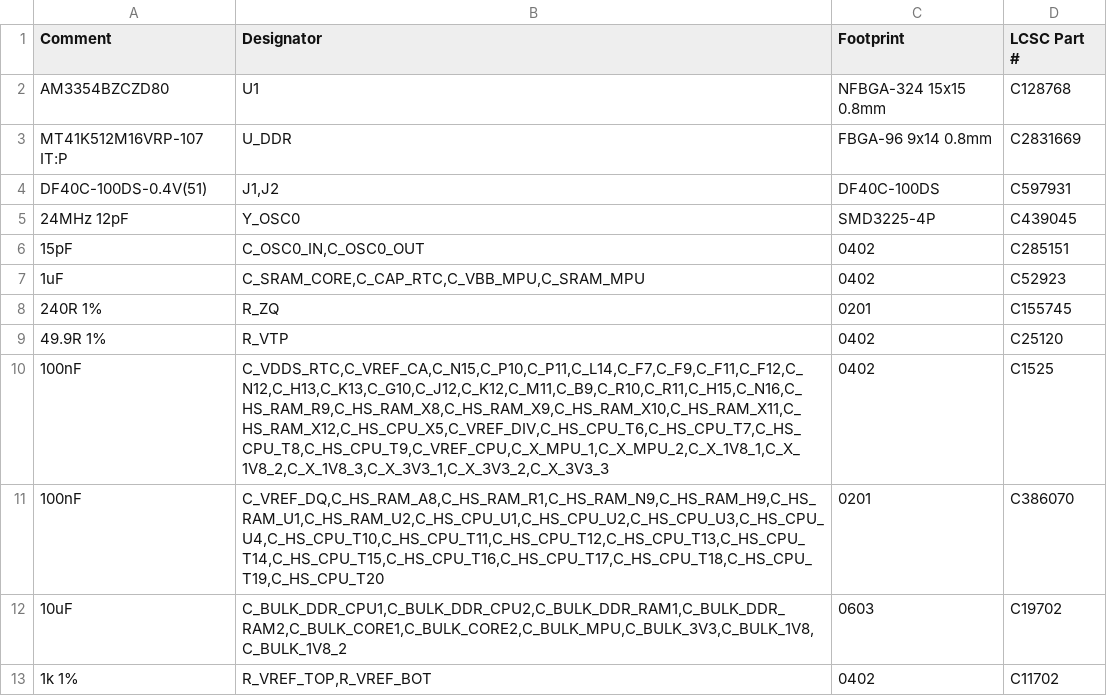
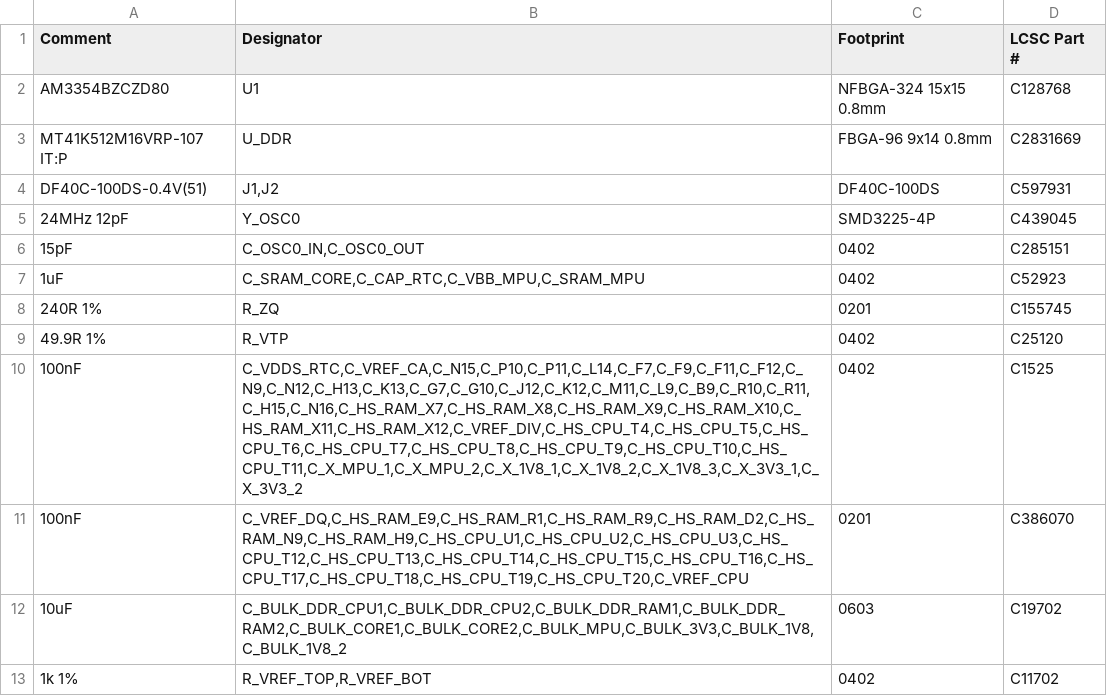
Before and after one commit to Abse2001/pixel-dash, a CSV file: module/fab/bom.csv, drawn as a sheet.

```diff
--- a/module/fab/bom.csv
+++ b/module/fab/bom.csv
@@ -9,4 +9,4 @@ Comment,Designator,Footprint,LCSC Part #
 "49.9R 1%","R_VTP","0402",C25120
-"100nF","C_VDDS_RTC,C_VREF_CA,C_N15,C_P10,C_P11,C_L14,C_F7,C_F9,C_F11,C_F12,C_N12,C_H13,C_K13,C_G10,C_J12,C_K12,C_M11,C_B9,C_R10,C_R11,C_H15,C_N16,C_HS_RAM_R9,C_HS_RAM_X8,C_HS_RAM_X9,C_HS_RAM_X10,C_HS_RAM_X11,C_HS_RAM_X12,C_HS_CPU_X5,C_VREF_DIV,C_HS_CPU_T6,C_HS_CPU_T7,C_HS_CPU_T8,C_HS_CPU_T9,C_VREF_CPU,C_X_MPU_1,C_X_MPU_2,C_X_1V8_1,C_X_1V8_2,C_X_1V8_3,C_X_3V3_1,C_X_3V3_2,C_X_3V3_3","0402",C1525
-"100nF","C_VREF_DQ,C_HS_RAM_A8,C_HS_RAM_R1,C_HS_RAM_N9,C_HS_RAM_H9,C_HS_RAM_U1,C_HS_RAM_U2,C_HS_CPU_U1,C_HS_CPU_U2,C_HS_CPU_U3,C_HS_CPU_U4,C_HS_CPU_T10,C_HS_CPU_T11,C_HS_CPU_T12,C_HS_CPU_T13,C_HS_CPU_T14,C_HS_CPU_T15,C_HS_CPU_T16,C_HS_CPU_T17,C_HS_CPU_T18,C_HS_CPU_T19,C_HS_CPU_T20","0201",C386070
+"100nF","C_VDDS_RTC,C_VREF_CA,C_N15,C_P10,C_P11,C_L14,C_F7,C_F9,C_F11,C_F12,C_N9,C_N12,C_H13,C_K13,C_G7,C_G10,C_J12,C_K12,C_M11,C_L9,C_B9,C_R10,C_R11,C_H15,C_N16,C_HS_RAM_X7,C_HS_RAM_X8,C_HS_RAM_X9,C_HS_RAM_X10,C_HS_RAM_X11,C_HS_RAM_X12,C_VREF_DIV,C_HS_CPU_T4,C_HS_CPU_T5,C_HS_CPU_T6,C_HS_CPU_T7,C_HS_CPU_T8,C_HS_CPU_T9,C_HS_CPU_T10,C_HS_CPU_T11,C_X_MPU_1,C_X_MPU_2,C_X_1V8_1,C_X_1V8_2,C_X_1V8_3,C_X_3V3_1,C_X_3V3_2","0402",C1525
+"100nF","C_VREF_DQ,C_HS_RAM_E9,C_HS_RAM_R1,C_HS_RAM_R9,C_HS_RAM_D2,C_HS_RAM_N9,C_HS_RAM_H9,C_HS_CPU_U1,C_HS_CPU_U2,C_HS_CPU_U3,C_HS_CPU_T12,C_HS_CPU_T13,C_HS_CPU_T14,C_HS_CPU_T15,C_HS_CPU_T16,C_HS_CPU_T17,C_HS_CPU_T18,C_HS_CPU_T19,C_HS_CPU_T20,C_VREF_CPU","0201",C386070
 "10uF","C_BULK_DDR_CPU1,C_BULK_DDR_CPU2,C_BULK_DDR_RAM1,C_BULK_DDR_RAM2,C_BULK_CORE1,C_BULK_CORE2,C_BULK_MPU,C_BULK_3V3,C_BULK_1V8,C_BULK_1V8_2","0603",C19702
```
Also changed, not shown: module/fab/cpl.csv, module/fab/pinmap.csv, 38 other files.
